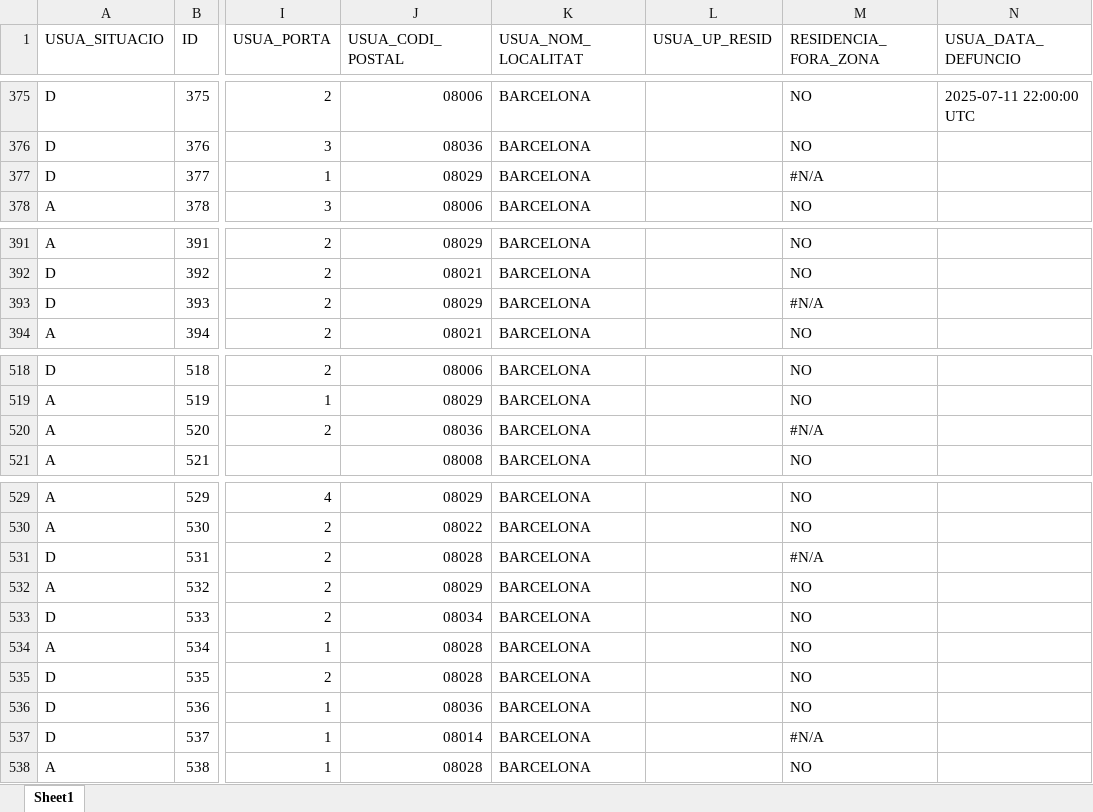
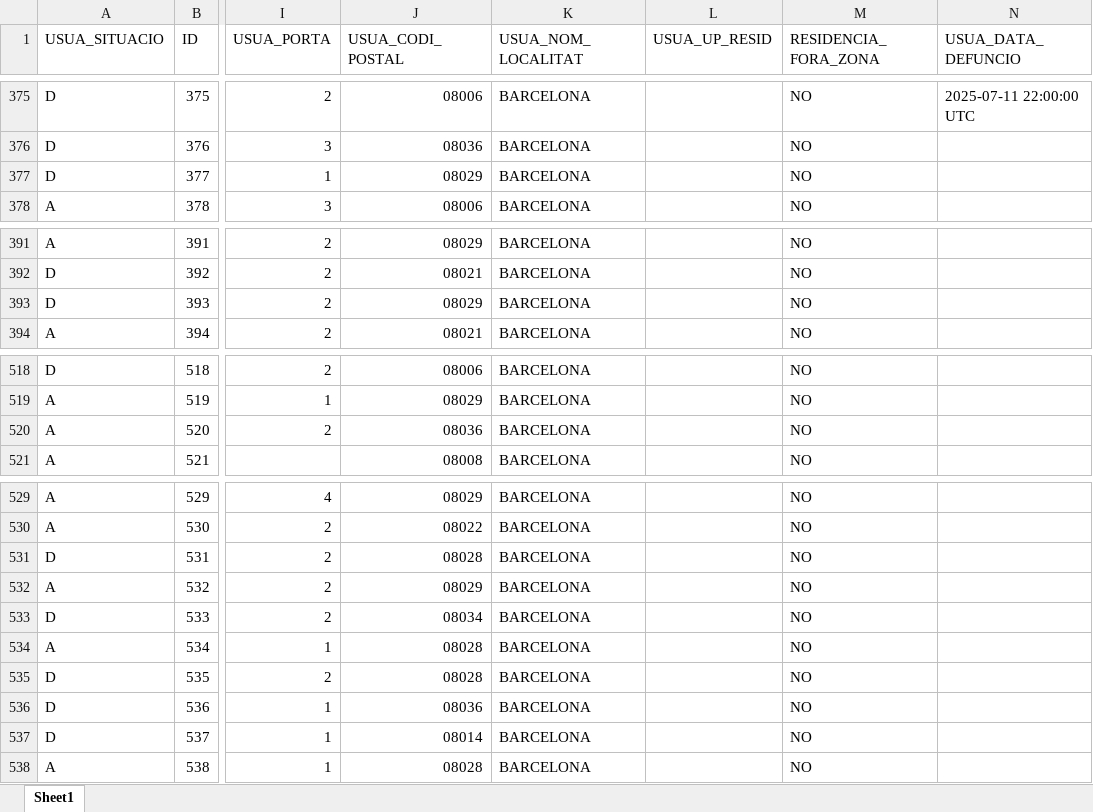
Before and after one commit to fdjaramillo/proyecto_atdom, an Excel workbook: data/Starting/ADRECES_FINAL_15_09_026.xlsx, sheet Sheet1, drawn as a sheet; only a part is shown, gaps mark what is left out; values as stored, in another font and other column widths than the file's, no cell formats; the diff covers the shown part only; the diff names each change by its address in the sheet, - before the commit and + after, or states it on an @@ line.

```diff
--- a/data/Starting/ADRECES_FINAL_15_09_026.xlsx (sheet Sheet1)
+++ b/data/Starting/ADRECES_FINAL_15_09_026.xlsx (sheet Sheet1)
-M377 (RESIDENCIA_FORA_ZONA): #N/A
+M377 (RESIDENCIA_FORA_ZONA): NO
-M393 (RESIDENCIA_FORA_ZONA): #N/A
+M393 (RESIDENCIA_FORA_ZONA): NO
-M520 (RESIDENCIA_FORA_ZONA): #N/A
+M520 (RESIDENCIA_FORA_ZONA): NO
-M531 (RESIDENCIA_FORA_ZONA): #N/A
+M531 (RESIDENCIA_FORA_ZONA): NO
-M537 (RESIDENCIA_FORA_ZONA): #N/A
+M537 (RESIDENCIA_FORA_ZONA): NO
```
Also changed, not shown: 32 edited cells elsewhere in this sheet, cell formats, Output/Tables/Table_2_by_org_inicial.xlsx, Output/Tables/baseline_inicial.xlsx, 16 other files.
